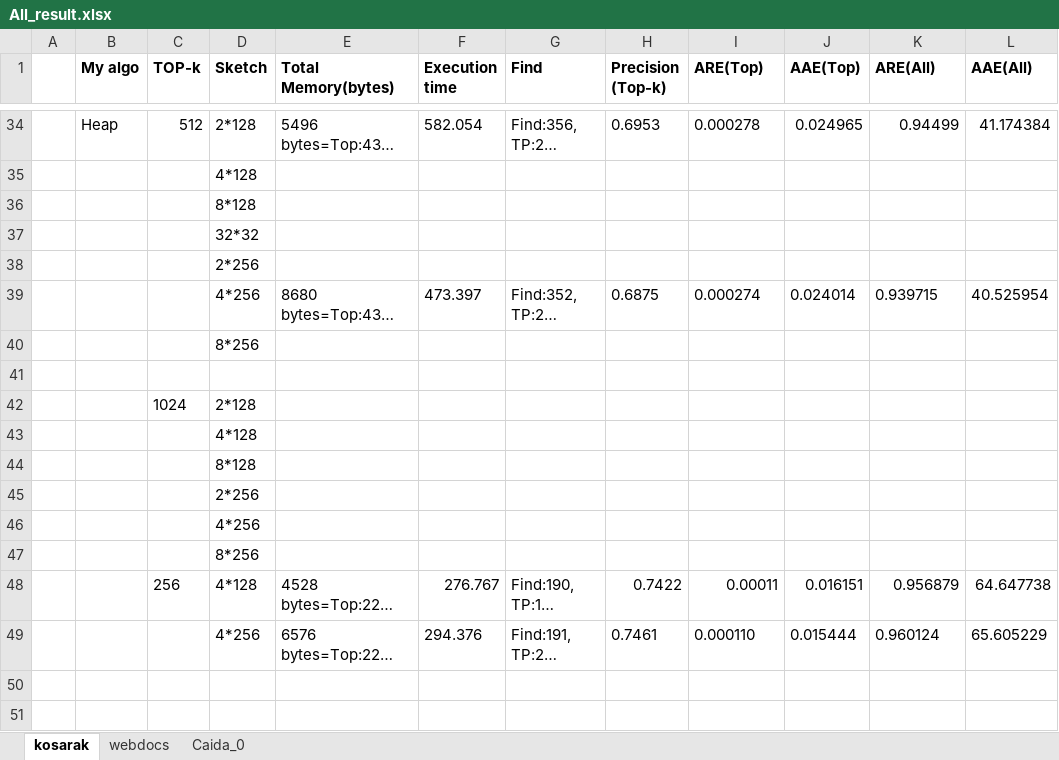
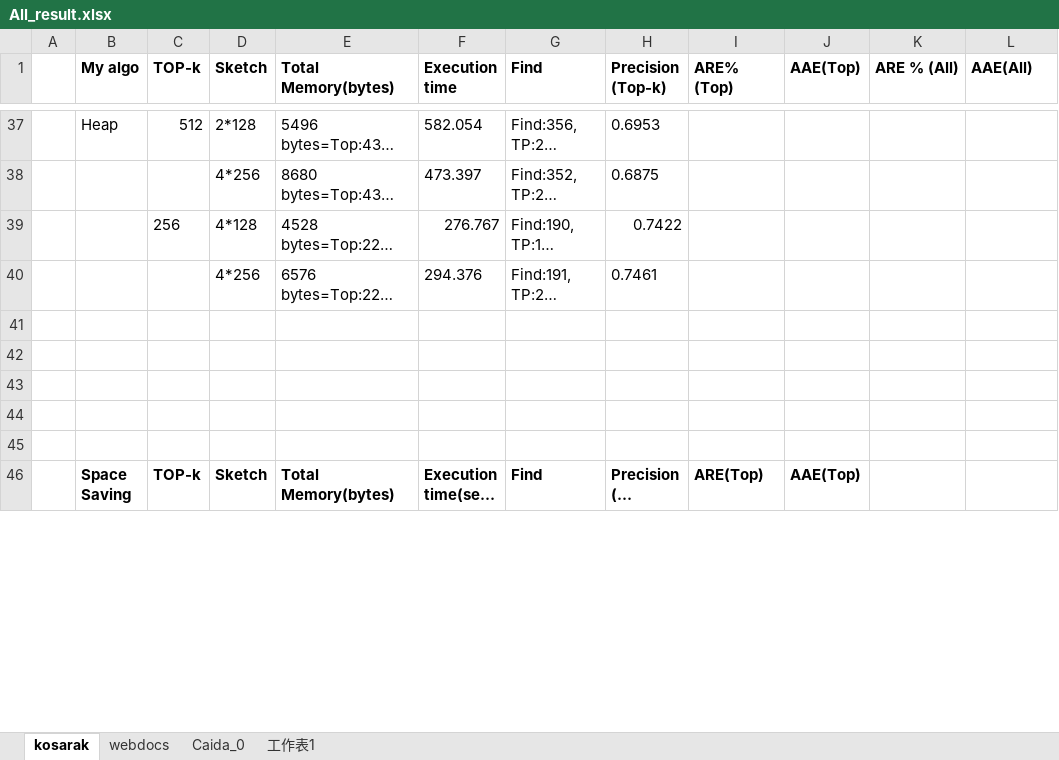
Before and after one commit to peropero1/Python, an Excel workbook: result/All_result.xlsx, sheet kosarak, drawn as a sheet; only a part is shown, gaps mark what is left out; the shorter side is filled out with more unchanged rows; long unchanged cells end in …; values as stored, in another font and other column widths than the file's, no borders; removed rows and columns are numbered as before the commit, all else as after; the diff covers the shown part only; the diff names each change by its address in the sheet, - before the commit and + after, or states it on an @@ line.

Commit message:
20210415_still_in_kosarak

```diff
--- a/result/All_result.xlsx (sheet kosarak)
+++ b/result/All_result.xlsx (sheet kosarak)
+sheet tab: 工作表1
-I1: ARE(Top)
+I1: ARE% (Top)
-K1: ARE(All)
+K1: ARE % (All)
-I37 (ARE% (Top)): 0.000278
+I37 (ARE% (Top)): (empty)
-J37 (AAE(Top)): 0.024965
+J37 (AAE(Top)): (empty)
-K37 (ARE % (All)): 0.94499
+K37 (ARE % (All)): (empty)
-L37 (AAE(All)): 41.174384
+L37 (AAE(All)): (empty)
-row 35:  |  |  | 4*128
-row 36:  |  |  | 8*128
-row 37:  |  |  | 32*32
-row 38:  |  |  | 2*256
-I38 (ARE% (Top)): 0.000274
+I38 (ARE% (Top)): (empty)
-J38 (AAE(Top)): 0.024014
+J38 (AAE(Top)): (empty)
-K38 (ARE % (All)): 0.939715
+K38 (ARE % (All)): (empty)
-L38 (AAE(All)): 40.525954
+L38 (AAE(All)): (empty)
-row 40:  |  |  | 8*256
-row 41: (empty)
-row 42:  |  | 1024 | 2*128
-row 43:  |  |  | 4*128
-row 44:  |  |  | 8*128
-row 45:  |  |  | 2*256
-row 46:  |  |  | 4*256
-row 47:  |  |  | 8*256
-I39 (ARE% (Top)): 0.00011
+I39 (ARE% (Top)): (empty)
-J39 (AAE(Top)): 0.016151
+J39 (AAE(Top)): (empty)
-K39 (ARE % (All)): 0.956879
+K39 (ARE % (All)): (empty)
-L39 (AAE(All)): 64.647738
+L39 (AAE(All)): (empty)
-I40 (ARE% (Top)): 0.000110
+I40 (ARE% (Top)): (empty)
-J40 (AAE(Top)): 0.015444
+J40 (AAE(Top)): (empty)
-K40 (ARE % (All)): 0.960124
+K40 (ARE % (All)): (empty)
-L40 (AAE(All)): 65.605229
+L40 (AAE(All)): (empty)
```
Also changed, not shown: 27 added rows, 24 removed rows, 35 edited cells and cell formats elsewhere in this sheet, 20 other files.
